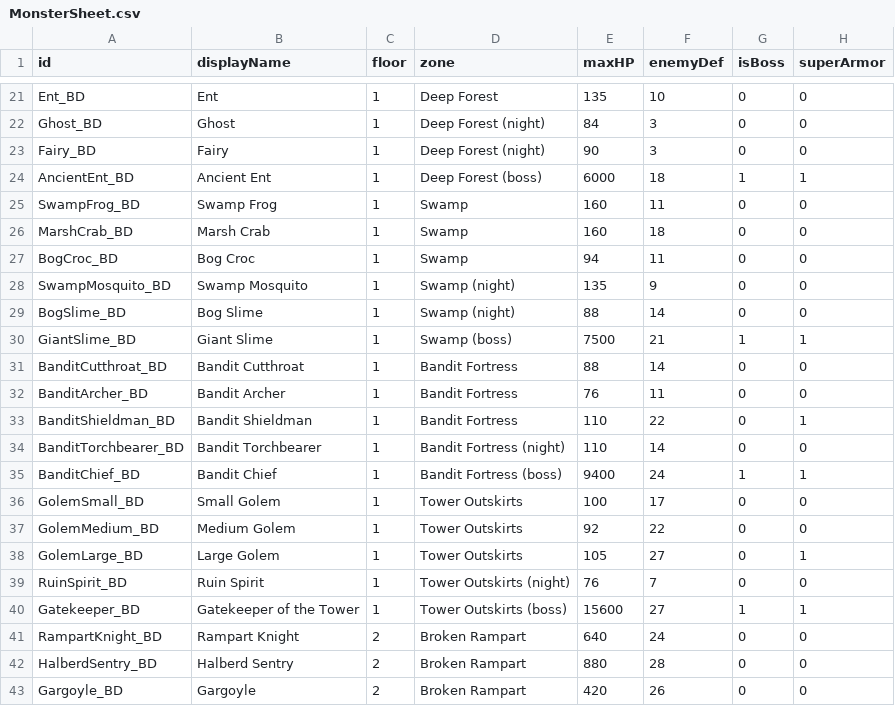
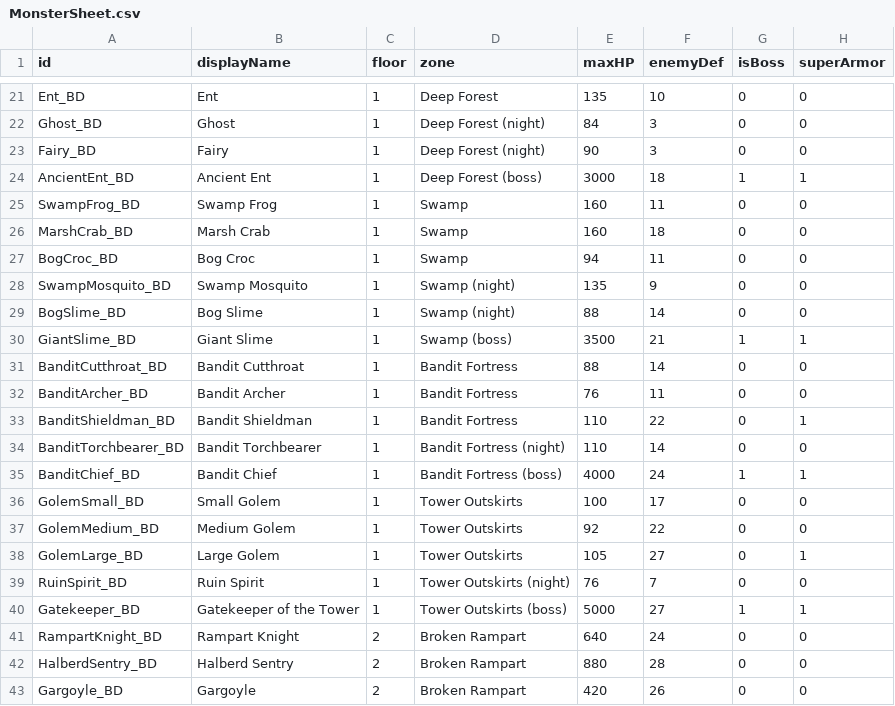
Before and after one commit to coolblue1853/ProjectB, a CSV file: Assets/Resources/MonsterSheet.csv, drawn as a sheet; only a part is shown, gaps mark what is left out; the diff names each change by its address in the sheet, - before the commit and + after, or states it on an @@ line.

```diff
--- a/Assets/Resources/MonsterSheet.csv
+++ b/Assets/Resources/MonsterSheet.csv
-E24 (maxHP): 6000
+E24 (maxHP): 3000
-E30 (maxHP): 7500
+E30 (maxHP): 3500
-E35 (maxHP): 9400
+E35 (maxHP): 4000
-E40 (maxHP): 15600
+E40 (maxHP): 5000
```
Also changed, not shown: 4 other files.
